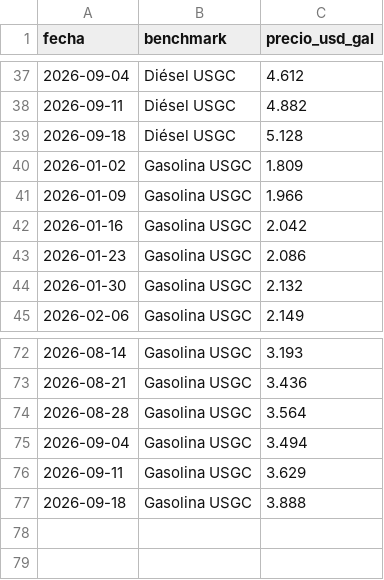
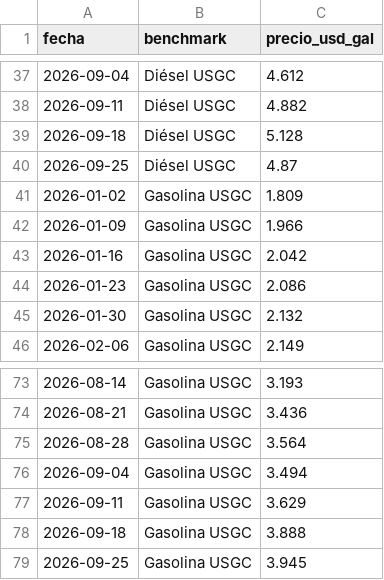
Before and after one commit to PeterArgueta/Precios_combustibles_GT, a CSV file: precios_internacionales.csv, drawn as a sheet; only a part is shown, gaps mark what is left out.

```diff
--- a/precios_internacionales.csv
+++ b/precios_internacionales.csv
@@ -39,2 +39,3 @@ fecha,benchmark,precio_usd_gal
 2026-09-18,Diésel USGC,5.128
+2026-09-25,Diésel USGC,4.87
 2026-01-02,Gasolina USGC,1.809
@@ -77 +78,2 @@ fecha,benchmark,precio_usd_gal
 2026-09-18,Gasolina USGC,3.888
+2026-09-25,Gasolina USGC,3.945
```
Also changed, not shown: 2 other files.
